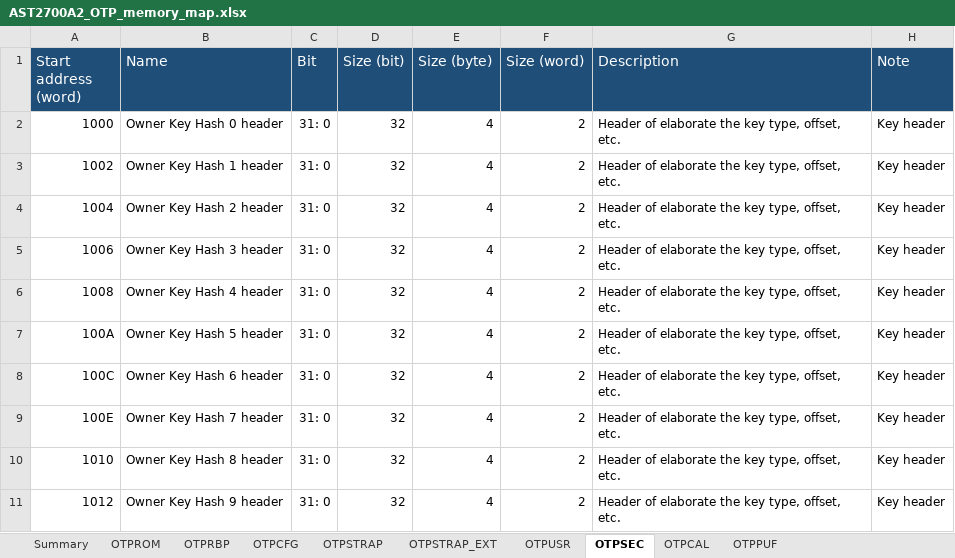
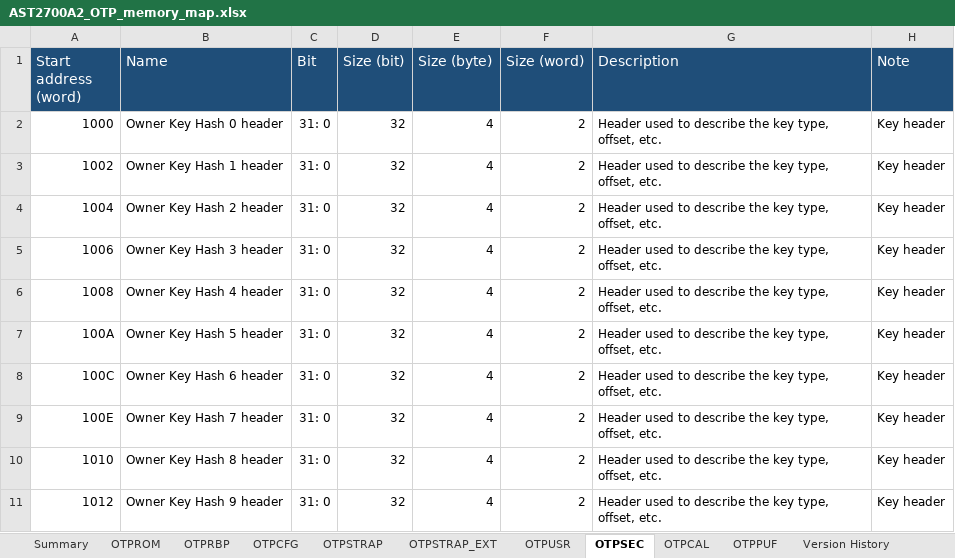
Before and after one commit to AspeedTech-BMC/socsec, an Excel workbook: tools/memory_map/AST2700A2_OTP_memory_map.xlsx, sheet OTPSEC, drawn as a sheet; only a part is shown; values as stored, in another font and other column widths than the file's, no borders; the diff covers the shown part only; the diff names each change by its address in the sheet, - before the commit and + after, or states it on an @@ line.

Commit message:
otp: update AST2700-A2 OTP fields to memory map v2.4
- Remove dis_cptra_owner_key_retry (OTPCFG2[14]), no longer defined
- Fix strap_ext debug UART timeout selection bit_offset (0 -> 10)
- Update ROM_patch user region base offset/size and description
- Add Caliptra Manufacture Key Hash examples for Single/Dual-HSM
- Fix "of" -> "to" wording typos across info/comment strings
- Update AST2700A2_OTP_memory_map.xlsx

Signed-off-by: jheng-shuo_lin <jheng-shuo_lin@aspeedtech.com>
Change-Id: I39c78748ae7c317bd10c4d7ec057ccd4b1a1223f

```diff
--- a/tools/memory_map/AST2700A2_OTP_memory_map.xlsx (sheet OTPSEC)
+++ b/tools/memory_map/AST2700A2_OTP_memory_map.xlsx (sheet OTPSEC)
+sheet tab: Version History
-G2:G11 (Description): Header of elaborate the key…
+G2:G11 (Description): Header used to describe the key…
```
Also changed, not shown: 14 edited cells elsewhere in this sheet, sheet OTPCFG, sheet OTPCAL, sheet OTPSTRAP, sheet OTPSTRAP_EXT, sheet OTPUSR, sheet OTPRBP, 2 more sheets, formulas that keep their value, 3 other files.
